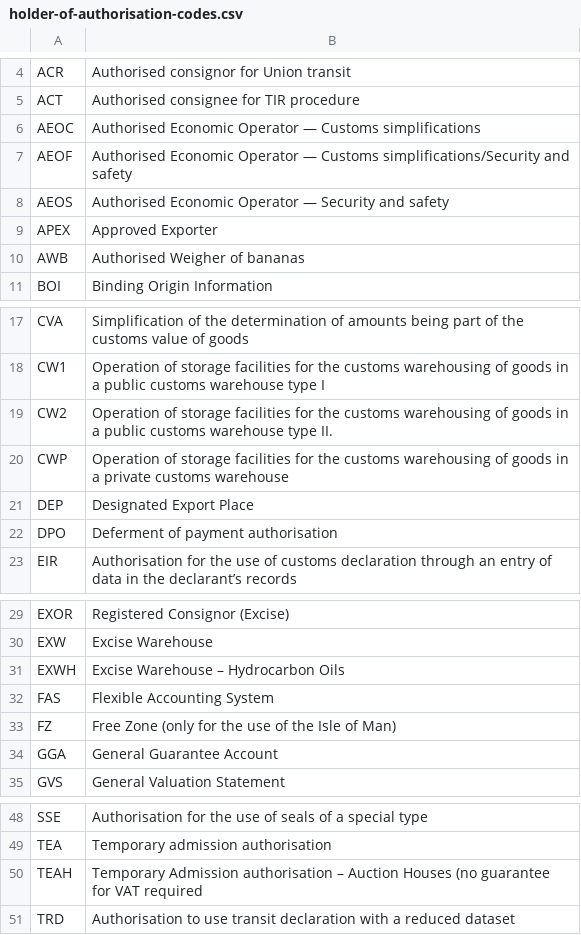
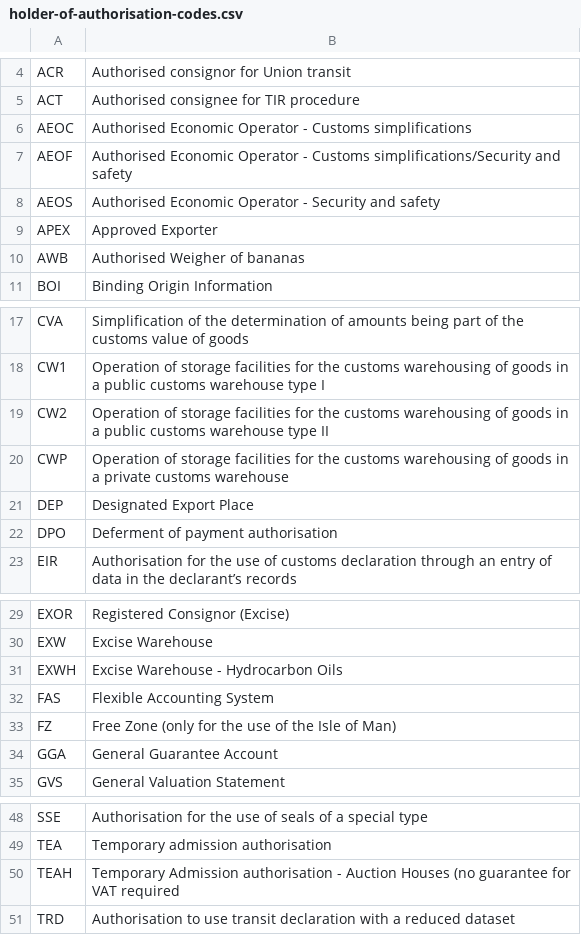
Before and after one commit to hmrc/customs-declare-exports-frontend, a CSV file: conf/code-lists/holder-of-authorisation-codes.csv, drawn as a sheet; only a part is shown, gaps mark what is left out.

```diff
--- a/conf/code-lists/holder-of-authorisation-codes.csv
+++ b/conf/code-lists/holder-of-authorisation-codes.csv
@@ -5,5 +5,5 @@
 "ACT","Authorised consignee for TIR procedure"
-"AEOC","Authorised Economic Operator — Customs simplifications"
-"AEOF","Authorised Economic Operator — Customs simplifications/Security and safety"
-"AEOS","Authorised Economic Operator — Security and safety"
+"AEOC","Authorised Economic Operator - Customs simplifications"
+"AEOF","Authorised Economic Operator - Customs simplifications/Security and safety"
+"AEOS","Authorised Economic Operator - Security and safety"
 "APEX","Approved Exporter"
@@ -18,3 +18,3 @@
 "CW1","Operation of storage facilities for the customs warehousing of goods in a public customs warehouse type I"
-"CW2","Operation of storage facilities for the customs warehousing of goods in a public customs warehouse type II."
+"CW2","Operation of storage facilities for the customs warehousing of goods in a public customs warehouse type II"
 "CWP","Operation of storage facilities for the customs warehousing of goods in a private customs warehouse"
@@ -30,3 +30,3 @@
 "EXW","Excise Warehouse"
-"EXWH","Excise Warehouse – Hydrocarbon Oils"
+"EXWH","Excise Warehouse - Hydrocarbon Oils"
 "FAS","Flexible Accounting System"
@@ -49,3 +49,3 @@
 "TEA","Temporary admission authorisation"
-"TEAH","Temporary Admission authorisation – Auction Houses (no guarantee for VAT required"
+"TEAH","Temporary Admission authorisation - Auction Houses (no guarantee for VAT required"
 "TRD","Authorisation to use transit declaration with a reduced dataset"
```
Also changed, not shown: 6 other files.
